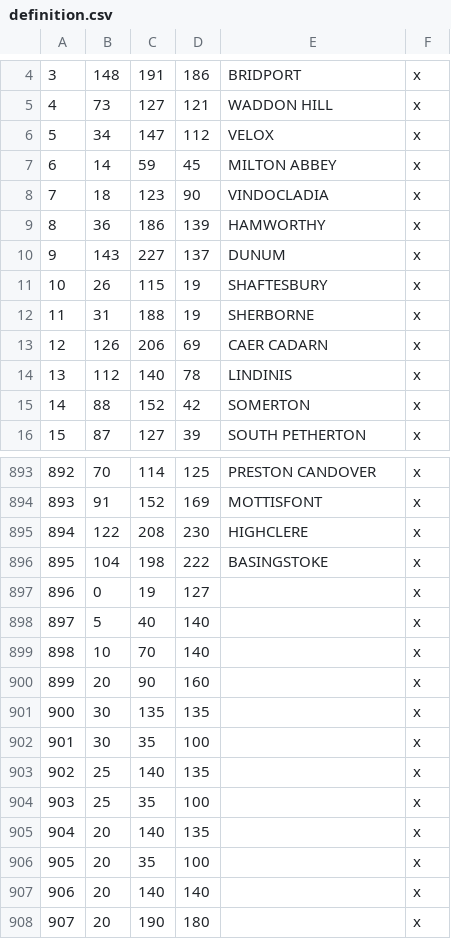
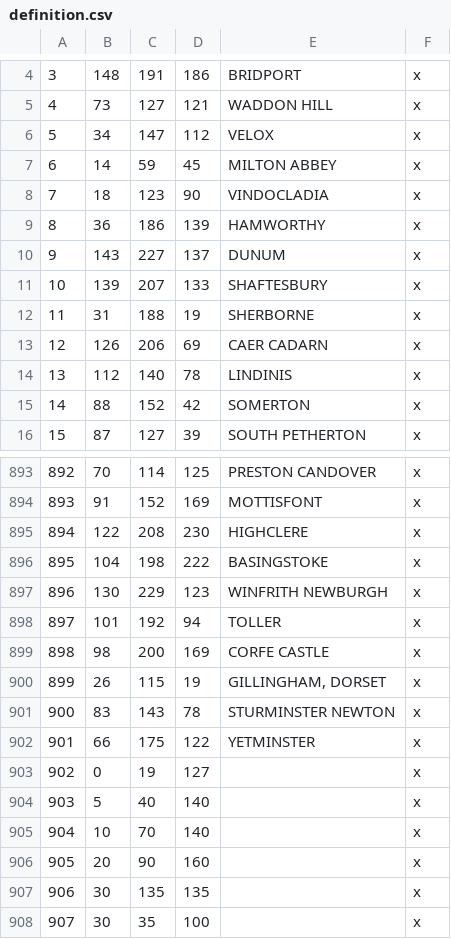
Before and after one commit to DC123456789/Britannia-The-Winter-King-CK3, a CSV file: Britannia/map_data/definition.csv, drawn as a sheet; only a part is shown, gaps mark what is left out; the shorter side is filled out with more unchanged rows; removed rows and columns are numbered as before the commit, all else as after; the diff names each change by its address in the sheet, - before the commit and + after, or states it on an @@ line.

Commit message:
- Added 2 counties and rearranged baronies in Dorset

```diff
--- a/Britannia/map_data/definition.csv
+++ b/Britannia/map_data/definition.csv
-row 11: 10 | 26 | 115 | 19 | SHAFTESBURY | x
+row 11: 10 | 139 | 207 | 133 | SHAFTESBURY | x
+row 897: 896 | 130 | 229 | 123 | WINFRITH NEWBURGH | x
+row 898: 897 | 101 | 192 | 94 | TOLLER | x
+row 899: 898 | 98 | 200 | 169 | CORFE CASTLE | x
+row 900: 899 | 26 | 115 | 19 | GILLINGHAM, DORSET | x
+row 901: 900 | 83 | 143 | 78 | STURMINSTER NEWTON | x
+row 902: 901 | 66 | 175 | 122 | YETMINSTER | x
@@ column A renumbered from row 903 down @@
```
Also changed, not shown: 17 other files.
